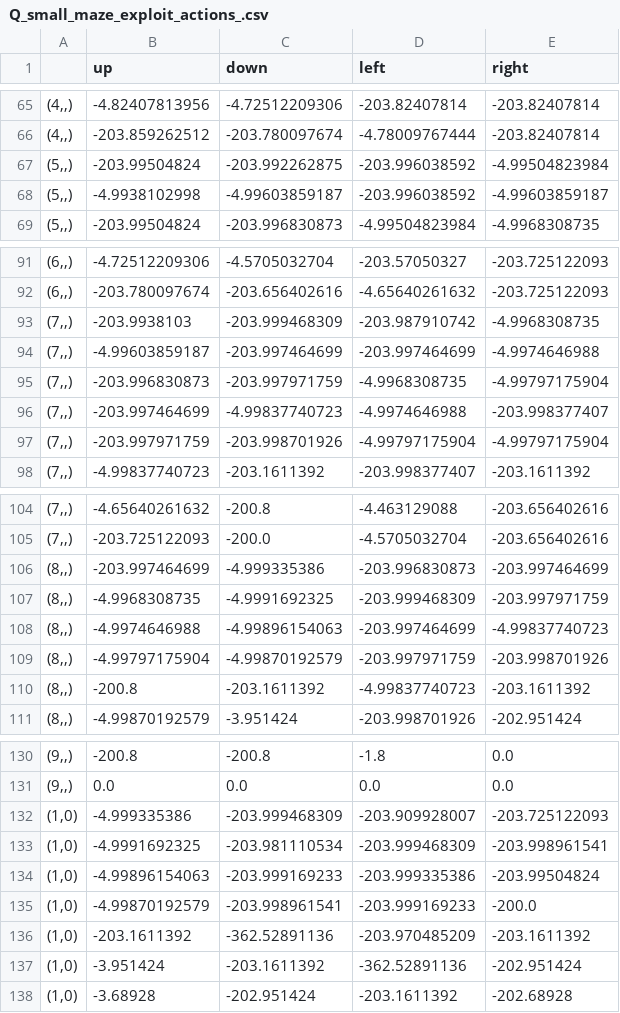
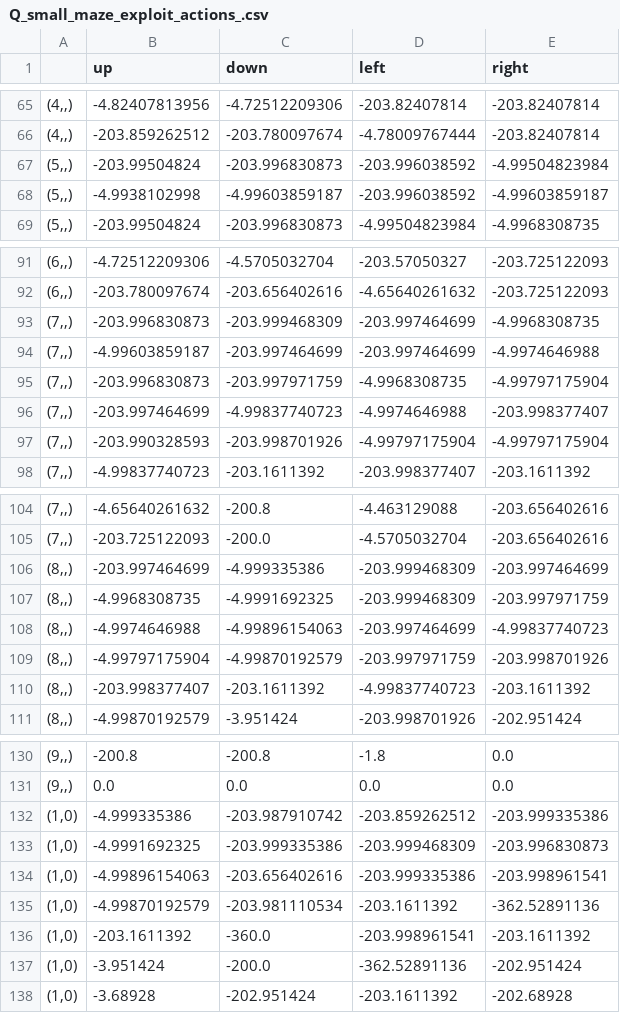
Before and after one commit to iqbal-chowdhury/mlrefined, a CSV file: demo_datasets/RL_datasets/Q_small_maze_exploit_actions_.csv, drawn as a sheet; only a part is shown, gaps mark what is left out; the diff covers the shown part only.

```diff
--- a/demo_datasets/RL_datasets/Q_small_maze_exploit_actions_.csv
+++ b/demo_datasets/RL_datasets/Q_small_maze_exploit_actions_.csv
@@ -66,3 +66,3 @@
 "(4,,)",-203.859262512,-203.780097674,-4.78009767444,-203.82407814
-"(5,,)",-203.99504824,-203.992262875,-203.996038592,-4.99504823984
+"(5,,)",-203.99504824,-203.996830873,-203.996038592,-4.99504823984
 "(5,,)",-4.9938102998,-4.99603859187,-203.996038592,-4.99603859187
@@ -92,3 +92,3 @@
 "(6,,)",-203.780097674,-203.656402616,-4.65640261632,-203.725122093
-"(7,,)",-203.9938103,-203.999468309,-203.987910742,-4.9968308735
+"(7,,)",-203.996830873,-203.999468309,-203.997464699,-4.9968308735
 "(7,,)",-4.99603859187,-203.997464699,-203.997464699,-4.9974646988
@@ -96,3 +96,3 @@
 "(7,,)",-203.997464699,-4.99837740723,-4.9974646988,-203.998377407
-"(7,,)",-203.997971759,-203.998701926,-4.99797175904,-4.99797175904
+"(7,,)",-203.990328593,-203.998701926,-4.99797175904,-4.99797175904
 "(7,,)",-4.99837740723,-203.1611392,-203.998377407,-203.1611392
@@ -105,3 +105,3 @@
 "(7,,)",-203.725122093,-200.0,-4.5705032704,-203.656402616
-"(8,,)",-203.997464699,-4.999335386,-203.996830873,-203.997464699
+"(8,,)",-203.997464699,-4.999335386,-203.999468309,-203.997464699
 "(8,,)",-4.9968308735,-4.9991692325,-203.999468309,-203.997971759
@@ -109,3 +109,3 @@
 "(8,,)",-4.99797175904,-4.99870192579,-203.997971759,-203.998701926
-"(8,,)",-200.8,-203.1611392,-4.99837740723,-203.1611392
+"(8,,)",-203.998377407,-203.1611392,-4.99837740723,-203.1611392
 "(8,,)",-4.99870192579,-3.951424,-203.998701926,-202.951424
@@ -131,8 +131,8 @@
 "(9,,)",0.0,0.0,0.0,0.0
-"(1,0)",-4.999335386,-203.999468309,-203.909928007,-203.725122093
-"(1,0)",-4.9991692325,-203.981110534,-203.999468309,-203.998961541
-"(1,0)",-4.99896154063,-203.999169233,-203.999335386,-203.99504824
-"(1,0)",-4.99870192579,-203.998961541,-203.999169233,-200.0
-"(1,0)",-203.1611392,-362.52891136,-203.970485209,-203.1611392
-"(1,0)",-3.951424,-203.1611392,-362.52891136,-202.951424
+"(1,0)",-4.999335386,-203.987910742,-203.859262512,-203.999335386
+"(1,0)",-4.9991692325,-203.999335386,-203.999468309,-203.996830873
+"(1,0)",-4.99896154063,-203.656402616,-203.999335386,-203.998961541
+"(1,0)",-4.99870192579,-203.981110534,-203.1611392,-362.52891136
+"(1,0)",-203.1611392,-360.0,-203.998961541,-203.1611392
+"(1,0)",-3.951424,-200.0,-362.52891136,-202.951424
 "(1,0)",-3.68928,-202.951424,-203.1611392,-202.68928
```
Also changed, not shown: 2 edited cells elsewhere in this file, 2 other files.
